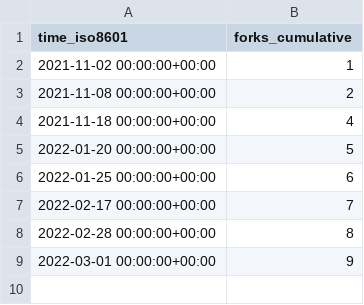
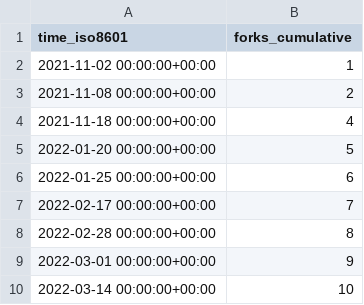
Before and after one commit to ethyca/fides-stats, a CSV file: ethyca/fidesops/ghrs-data/forks.csv, drawn as a sheet; the diff names each change by its address in the sheet, - before the commit and + after, or states it on an @@ line.

```diff
--- a/ethyca/fidesops/ghrs-data/forks.csv
+++ b/ethyca/fidesops/ghrs-data/forks.csv
+row 10: 2022-03-14 00:00:00+00:00 | 10
```
